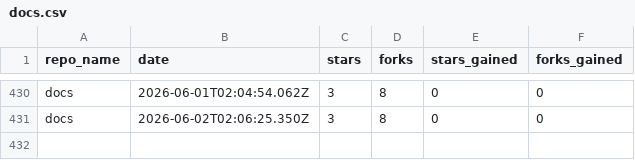
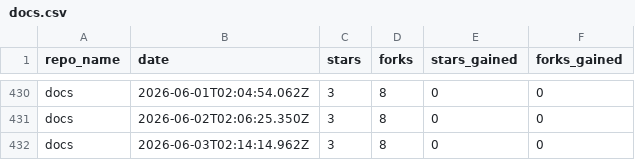
Before and after one commit to drawdb-io/gh-analytics, a CSV file: reports/docs.csv, drawn as a sheet; only a part is shown, gaps mark what is left out.

```diff
--- a/reports/docs.csv
+++ b/reports/docs.csv
@@ -431 +431,2 @@ docs,2026-06-01T02:04:54.062Z,3,8,0,0
 docs,2026-06-02T02:06:25.350Z,3,8,0,0
+docs,2026-06-03T02:14:14.962Z,3,8,0,0
```
Also changed, not shown: reports/.github.csv, reports/drawdb-server.csv, 22 other files.
